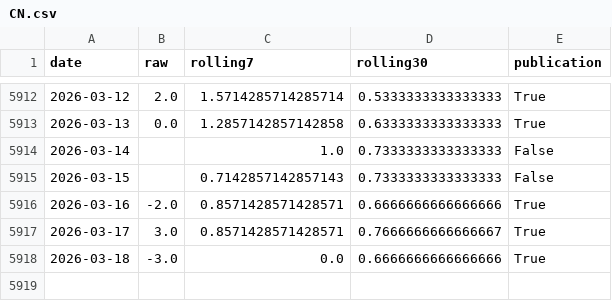
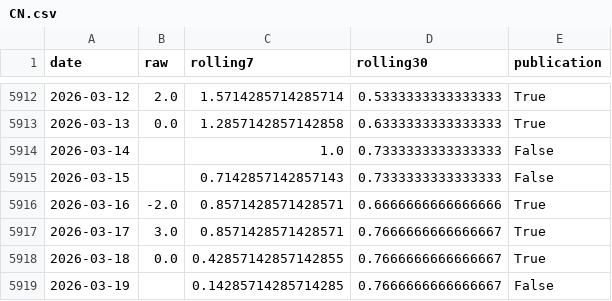
Before and after one commit to yangcy0126/dsi-index-site, a CSV file: data/CN.csv, drawn as a sheet; only a part is shown, gaps mark what is left out.

```diff
--- a/data/CN.csv
+++ b/data/CN.csv
@@ -5917,2 +5917,3 @@
 2026-03-17,3.0,0.8571428571428571,0.7666666666666667,True
-2026-03-18,-3.0,0.0,0.6666666666666666,True
+2026-03-18,0.0,0.42857142857142855,0.7666666666666667,True
+2026-03-19,,0.14285714285714285,0.7666666666666667,False
```
Also changed, not shown: data/FR.csv, data/RU.csv, 16 other files.
